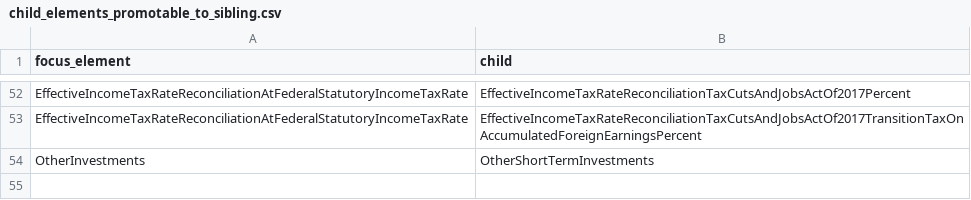
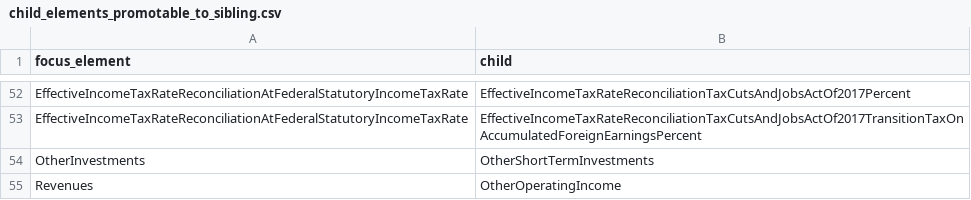
Before and after one commit to DataQualityCommittee/dqc_us_rules, a CSV file: dqc_us_rules/resources/DQC_US_0081/child_elements_promotable_to_sibling.csv, drawn as a sheet; only a part is shown, gaps mark what is left out; the diff names each change by its address in the sheet, - before the commit and + after, or states it on an @@ line.

Commit message:
Added OtherOperatingIncome as an element that can be propoted to sibling

```diff
--- a/dqc_us_rules/resources/DQC_US_0081/child_elements_promotable_to_sibling.csv
+++ b/dqc_us_rules/resources/DQC_US_0081/child_elements_promotable_to_sibling.csv
+row 55: Revenues | OtherOperatingIncome
```
